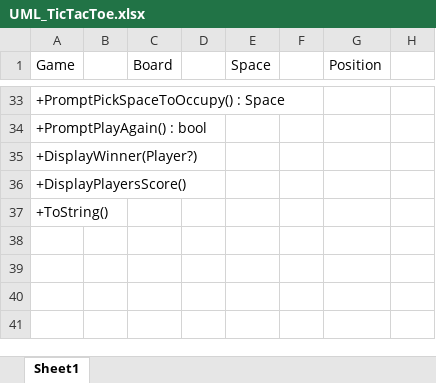
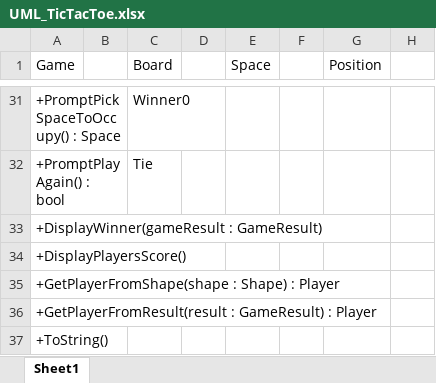
Before and after one commit to milolucero/TicTacToe, an Excel workbook: UML_TicTacToe.xlsx, sheet Sheet1, drawn as a sheet; only a part is shown, gaps mark what is left out; values as stored, in another font and other column widths than the file's, no cell formats; addresses are those after the commit; rows hold the shown columns only; the diff covers the shown part only; the diff names each change by its address in the sheet, - before the commit and + after, or states it on an @@ line.

```diff
--- a/UML_TicTacToe.xlsx (sheet Sheet1)
+++ b/UML_TicTacToe.xlsx (sheet Sheet1)
-C31 (Board): (empty)
+C31 (Board): Winner0
-C32 (Board): (empty)
+C32 (Board): Tie
-A33 (Game): +DisplayWinner(Player?)
+A33 (Game): +DisplayWinner(gameResult : GameResult)
+row 35: +GetPlayerFromShape(shape : Shape) : Player
+row 36: +GetPlayerFromResult(result : GameResult) : Player
```
Also changed, not shown: 2 added rows, 4 removed rows and 25 edited cells elsewhere in this sheet, cell formats, 4 other files.
